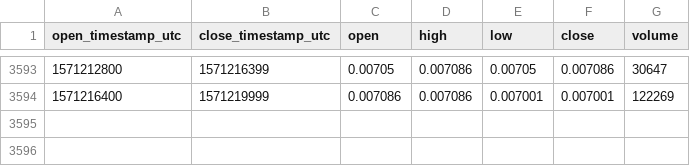
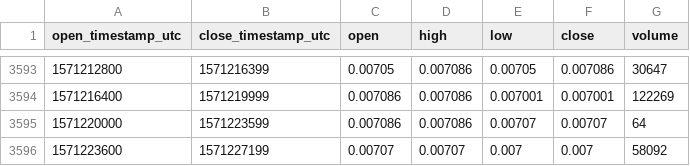
Before and after one commit to cryptobigbro/coinbasepro-DNT-USDC, a CSV file: coinbasepro-DNT-USDC-1h.csv, drawn as a sheet; only a part is shown, gaps mark what is left out.

Commit message:
Update OHLCV data.

```diff
--- a/coinbasepro-DNT-USDC-1h.csv
+++ b/coinbasepro-DNT-USDC-1h.csv
@@ -3594 +3594,3 @@ open_timestamp_utc,close_timestamp_utc,open,high,low,close,volume
 1571216400,1571219999,0.007086,0.007086,0.007001,0.007001,122269
+1571220000,1571223599,0.007086,0.007086,0.00707,0.00707,64
+1571223600,1571227199,0.00707,0.00707,0.007,0.007,58092
```
Also changed, not shown: 1 other file.
